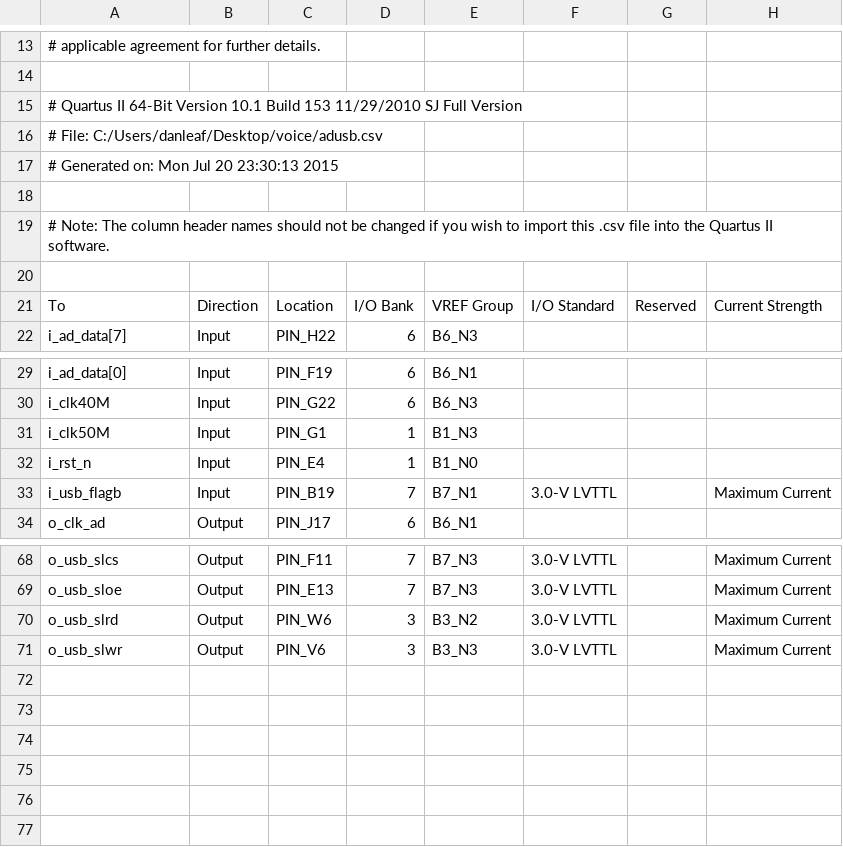
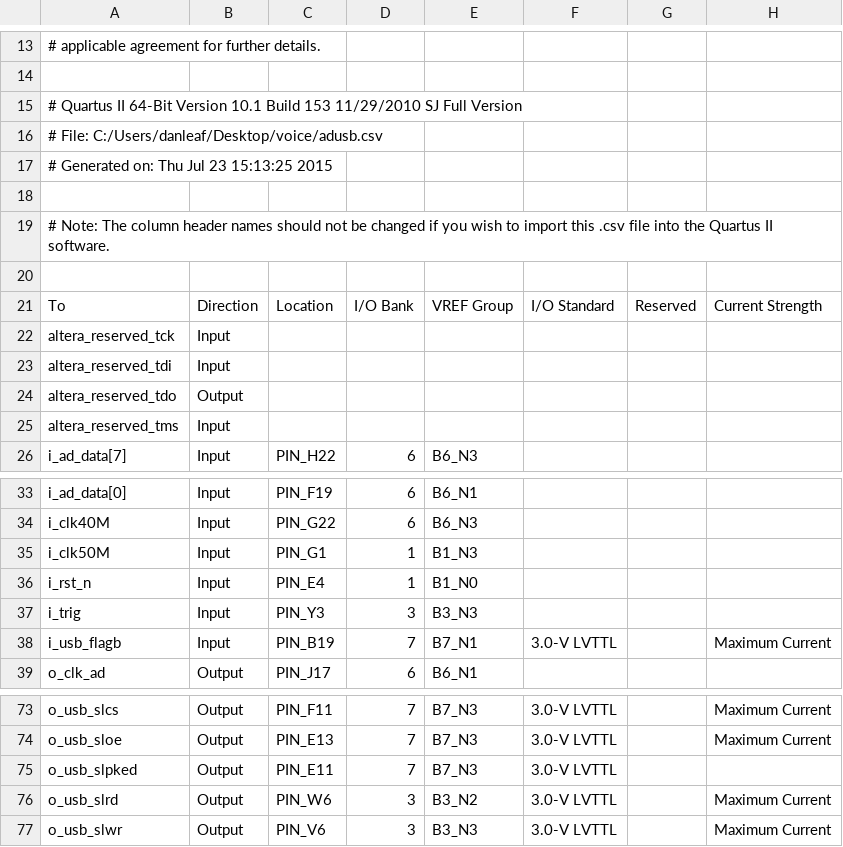
Before and after one commit to danleaf/Ultrasonic-Flaw-Detector, a CSV file: fpga/adusb.csv, drawn as a sheet; only a part is shown, gaps mark what is left out.

```diff
--- a/fpga/adusb.csv
+++ b/fpga/adusb.csv
@@ -16,3 +16,3 @@
 # File: C:/Users/danleaf/Desktop/voice/adusb.csv
-# Generated on: Mon Jul 20 23:30:13 2015
+# Generated on: Thu Jul 23 15:13:25 2015
 
@@ -21,2 +21,6 @@
 To,Direction,Location,I/O Bank,VREF Group,I/O Standard,Reserved,Current Strength
+altera_reserved_tck,Input,,,,,,
+altera_reserved_tdi,Input,,,,,,
+altera_reserved_tdo,Output,,,,,,
+altera_reserved_tms,Input,,,,,,
 i_ad_data[7],Input,PIN_H22,6,B6_N3,,,
@@ -32,2 +36,3 @@ i_clk50M,Input,PIN_G1,1,B1_N3,,,
 i_rst_n,Input,PIN_E4,1,B1_N0,,,
+i_trig,Input,PIN_Y3,3,B3_N3,,,
 i_usb_flagb,Input,PIN_B19,7,B7_N1,3.0-V LVTTL,,Maximum Current
@@ -69,2 +74,3 @@ o_usb_slcs,Output,PIN_F11,7,B7_N3,3.0-V LVTTL,,Maximum Current
 o_usb_sloe,Output,PIN_E13,7,B7_N3,3.0-V LVTTL,,Maximum Current
+o_usb_slpked,Output,PIN_E11,7,B7_N3,3.0-V LVTTL,,
 o_usb_slrd,Output,PIN_W6,3,B3_N2,3.0-V LVTTL,,Maximum Current
```
